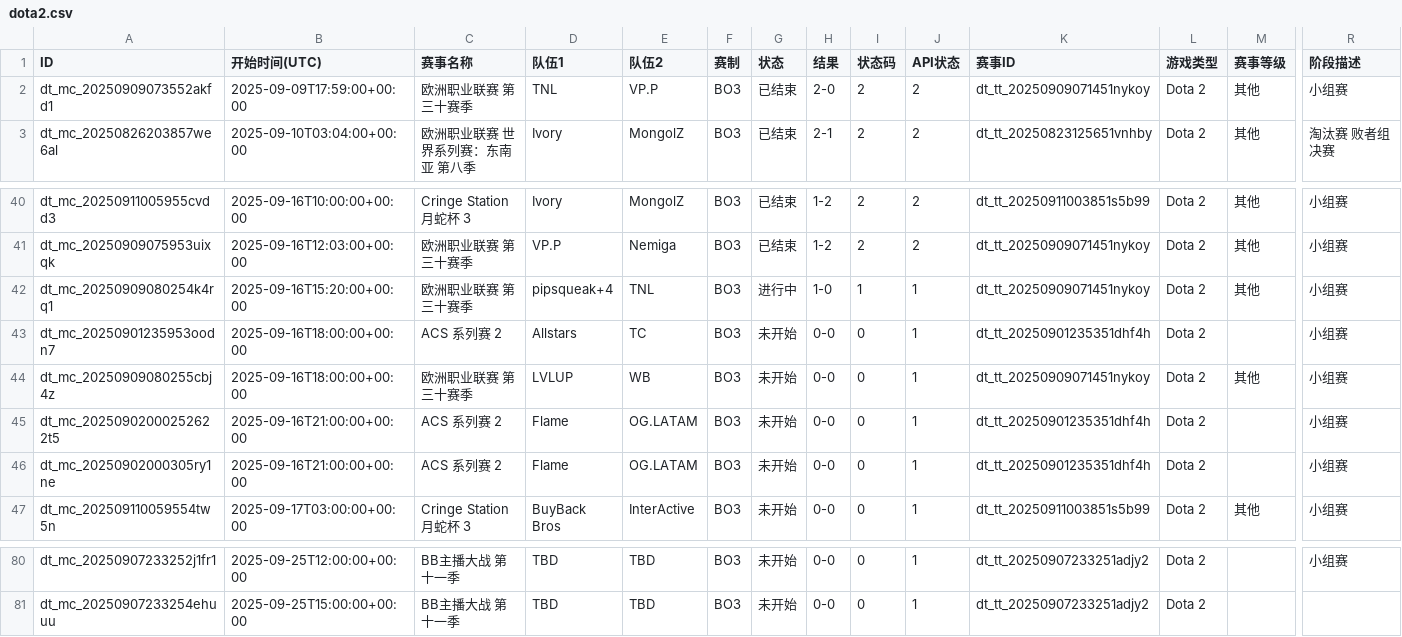
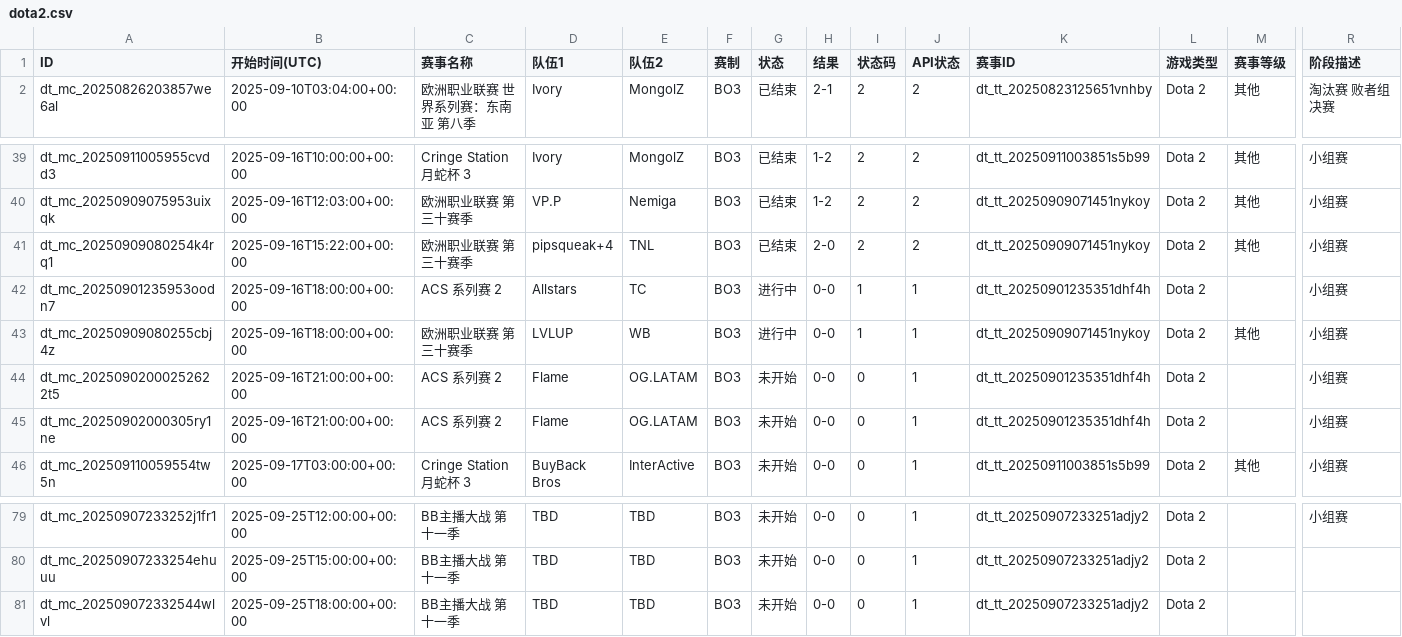
Before and after one commit to Miku196/a-ics, a CSV file: release/dota2/dota2.csv, drawn as a sheet; only a part is shown, gaps mark what is left out; removed rows and columns are numbered as before the commit, all else as after; rows hold the shown columns only; the diff names each change by its address in the sheet, - before the commit and + after, or states it on an @@ line.

```diff
--- a/release/dota2/dota2.csv
+++ b/release/dota2/dota2.csv
-row 2: dt_mc_20250909073552akfd1 | 2025-09-09T17:59:00+00:00 | 欧洲职业联赛 第三十赛季 | TNL | VP.P | BO3 | 已结束 | 2-0 | 2 | 2 | dt_tt_20250909071451nykoy | Dota 2 | 其他 | 小组赛
-B41 (开始时间(UTC)): 2025-09-16T15:20:00+00:00
+B41 (开始时间(UTC)): 2025-09-16T15:22:00+00:00
-G41 (状态): 进行中
+G41 (状态): 已结束
-H41 (结果): 1-0
+H41 (结果): 2-0
-I41 (状态码): 1
+I41 (状态码): 2
-J41 (API状态): 1
+J41 (API状态): 2
-G42:G43 (状态): 未开始
+G42:G43 (状态): 进行中
-I42:I43 (状态码): 0
+I42:I43 (状态码): 1
+row 81: dt_mc_202509072332544wlvl | 2025-09-25T18:00:00+00:00 | BB主播大战 第十一季 | TBD | TBD | BO3 | 未开始 | 0-0 | 0 | 1 | dt_tt_20250907233251adjy2 | Dota 2
```
Also changed, not shown: release/csgo/csgo.csv, 6 other files.
